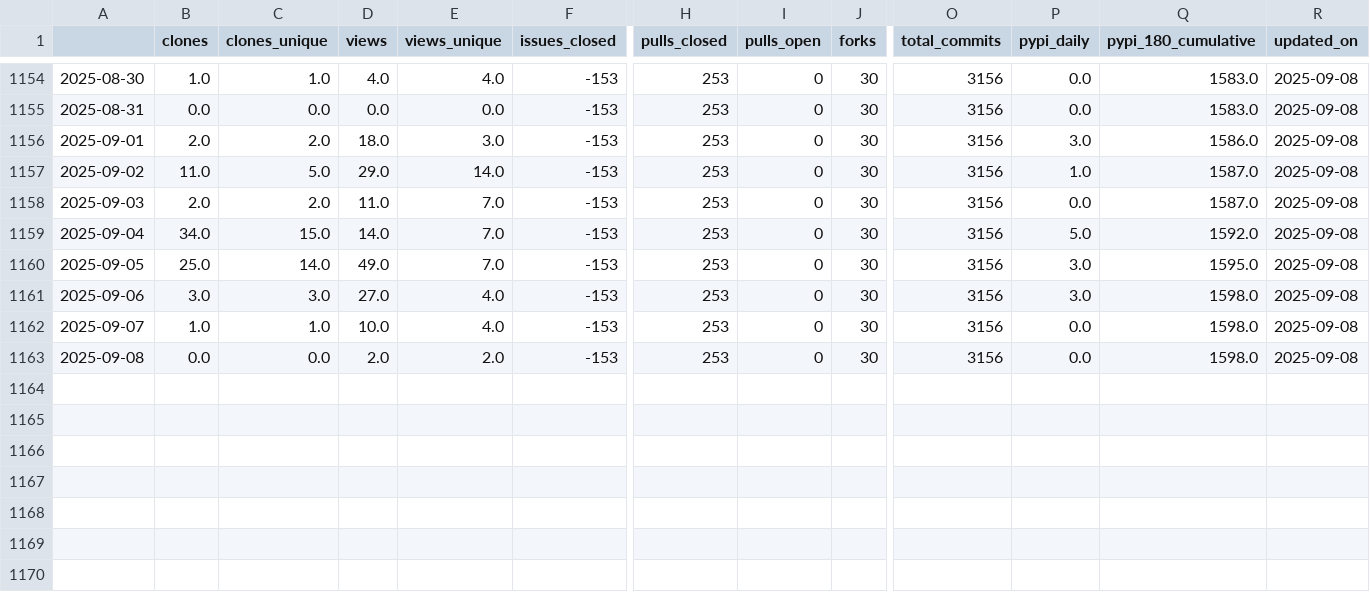
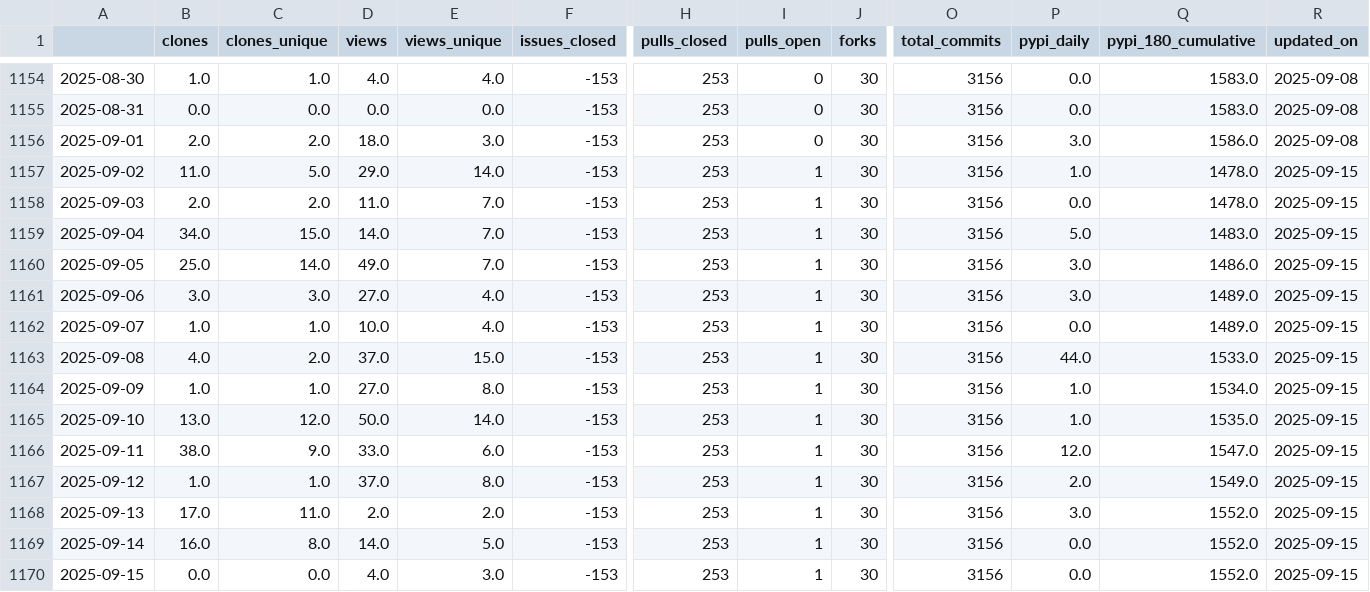
Before and after one commit to malihass/osos, a CSV file: data/sup3r.csv, drawn as a sheet; only a part is shown, gaps mark what is left out; rows hold the shown columns only; the diff names each change by its address in the sheet, - before the commit and + after, or states it on an @@ line.

Commit message:
update osos data and plots

```diff
--- a/data/sup3r.csv
+++ b/data/sup3r.csv
-I1157:I1163 (pulls_open): 0
+I1157:I1163 (pulls_open): 1
-Q1157:Q1158 (pypi_180_cumulative): 1587.0
+Q1157:Q1158 (pypi_180_cumulative): 1478.0
-R1157:R1163 (updated_on): 2025-09-08
+R1157:R1163 (updated_on): 2025-09-15
-Q1159 (pypi_180_cumulative): 1592.0
+Q1159 (pypi_180_cumulative): 1483.0
-Q1160 (pypi_180_cumulative): 1595.0
+Q1160 (pypi_180_cumulative): 1486.0
-Q1161:Q1162 (pypi_180_cumulative): 1598.0
+Q1161:Q1162 (pypi_180_cumulative): 1489.0
-B1163 (clones): 0.0
+B1163 (clones): 4.0
-C1163 (clones_unique): 0.0
+C1163 (clones_unique): 2.0
-D1163 (views): 2.0
+D1163 (views): 37.0
-E1163 (views_unique): 2.0
+E1163 (views_unique): 15.0
-P1163 (pypi_daily): 0.0
+P1163 (pypi_daily): 44.0
-Q1163 (pypi_180_cumulative): 1598.0
+Q1163 (pypi_180_cumulative): 1533.0
+row 1164: 2025-09-09 | 1.0 | 1.0 | 27.0 | 8.0 | -153 | 253 | 1 | 30 | 3156 | 1.0 | 1534.0 | 2025-09-15
+row 1165: 2025-09-10 | 13.0 | 12.0 | 50.0 | 14.0 | -153 | 253 | 1 | 30 | 3156 | 1.0 | 1535.0 | 2025-09-15
+row 1166: 2025-09-11 | 38.0 | 9.0 | 33.0 | 6.0 | -153 | 253 | 1 | 30 | 3156 | 12.0 | 1547.0 | 2025-09-15
+row 1167: 2025-09-12 | 1.0 | 1.0 | 37.0 | 8.0 | -153 | 253 | 1 | 30 | 3156 | 2.0 | 1549.0 | 2025-09-15
+row 1168: 2025-09-13 | 17.0 | 11.0 | 2.0 | 2.0 | -153 | 253 | 1 | 30 | 3156 | 3.0 | 1552.0 | 2025-09-15
+row 1169: 2025-09-14 | 16.0 | 8.0 | 14.0 | 5.0 | -153 | 253 | 1 | 30 | 3156 | 0.0 | 1552.0 | 2025-09-15
+row 1170: 2025-09-15 | 0.0 | 0.0 | 4.0 | 3.0 | -153 | 253 | 1 | 30 | 3156 | 0.0 | 1552.0 | 2025-09-15
```
Also changed, not shown: data/bioreactordesign.csv, data/pelelmex.csv, 14 other files.
